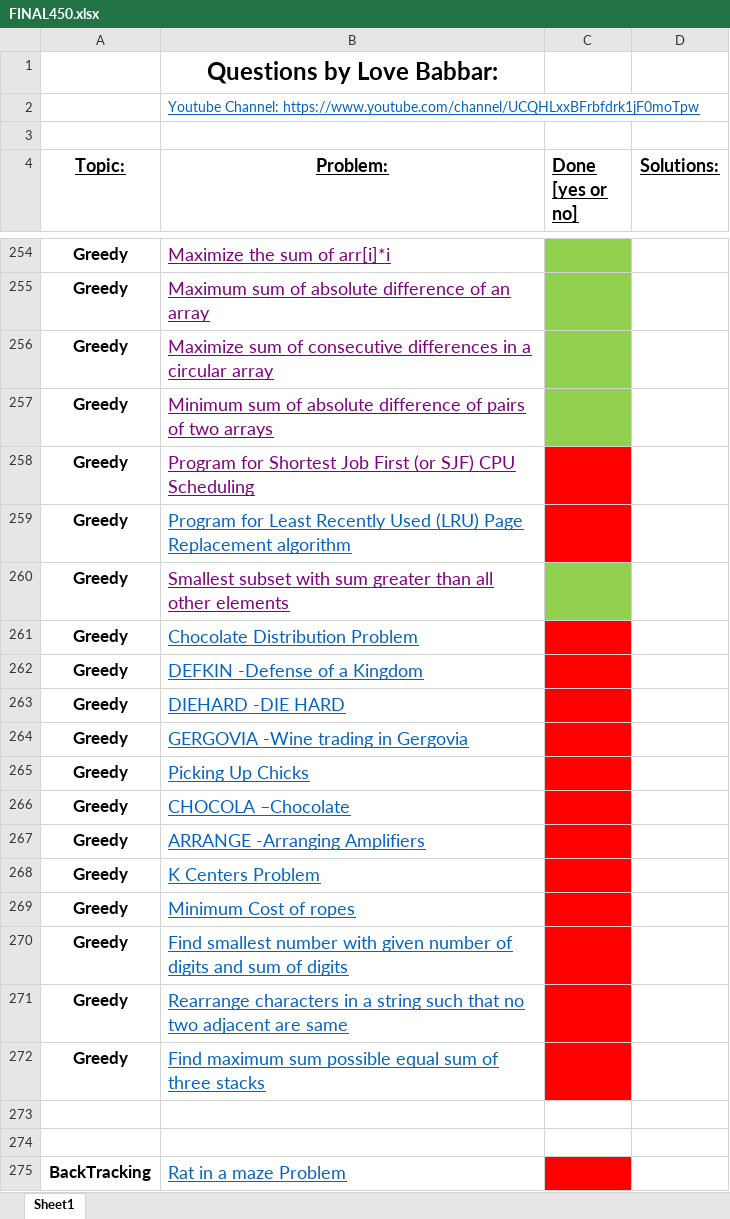
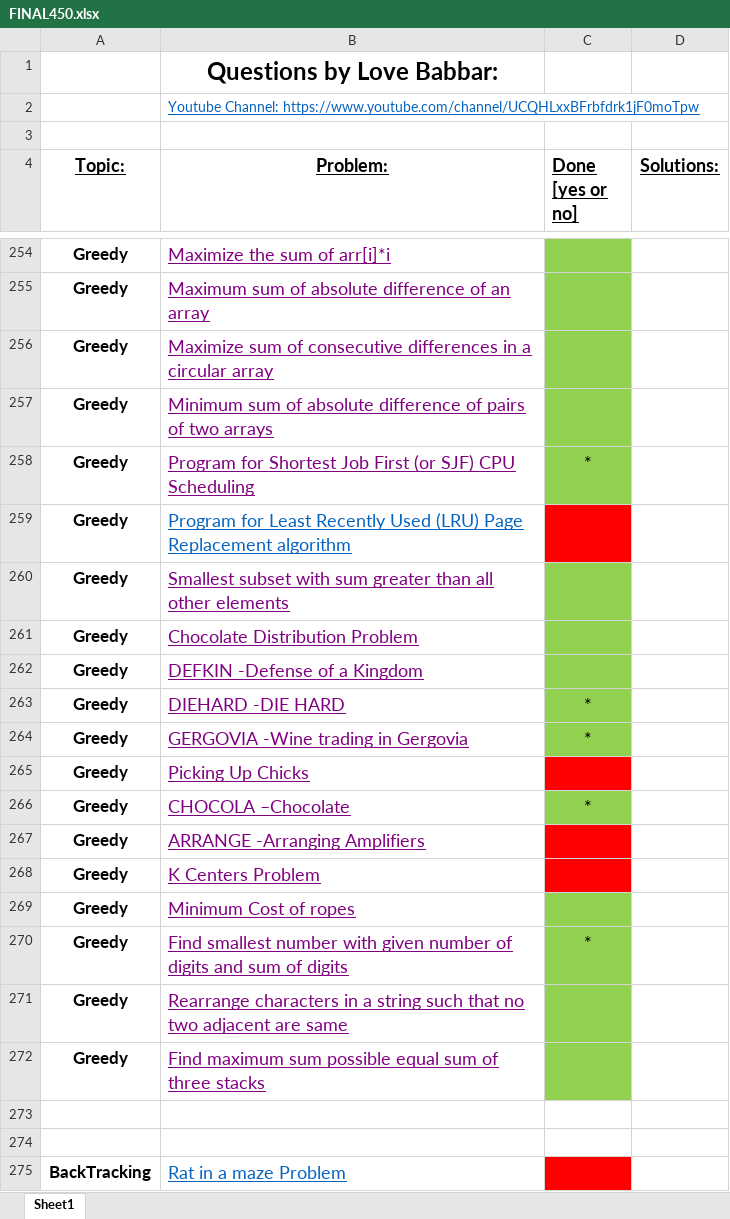
Before and after one commit to zee-bit/FINAL450, an Excel workbook: FINAL450.xlsx, sheet Sheet1, drawn as a sheet; only a part is shown, gaps mark what is left out; values as stored, in another font and other column widths than the file's, no borders; the diff names each change by its address in the sheet, - before the commit and + after, or states it on an @@ line.

```diff
--- a/FINAL450.xlsx (sheet Sheet1)
+++ b/FINAL450.xlsx (sheet Sheet1)
-C258 (Done [yes or no]): (empty)
+C258 (Done [yes or no]): *
-C258 fill: #FF0000
+C258 fill: #92D050
-B261:B272 text colour: #0563C1
+B261:B272 text colour: #800080
-C261:C264 fill: #FF0000
+C261:C264 fill: #92D050
-C263:C264 (Done [yes or no]): (empty)
+C263:C264 (Done [yes or no]): *
-C266 (Done [yes or no]): (empty)
+C266 (Done [yes or no]): *
-C266 fill: #FF0000
+C266 fill: #92D050
-C269:C272 fill: #FF0000
+C269:C272 fill: #92D050
-C270 (Done [yes or no]): (empty)
+C270 (Done [yes or no]): *
```
Also changed, not shown: 12 other files.
